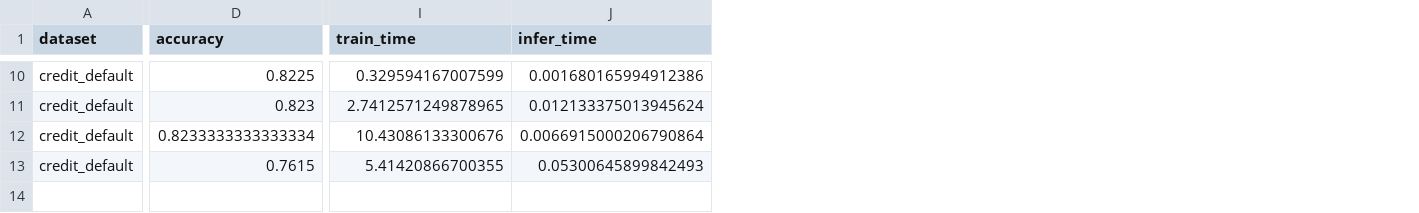
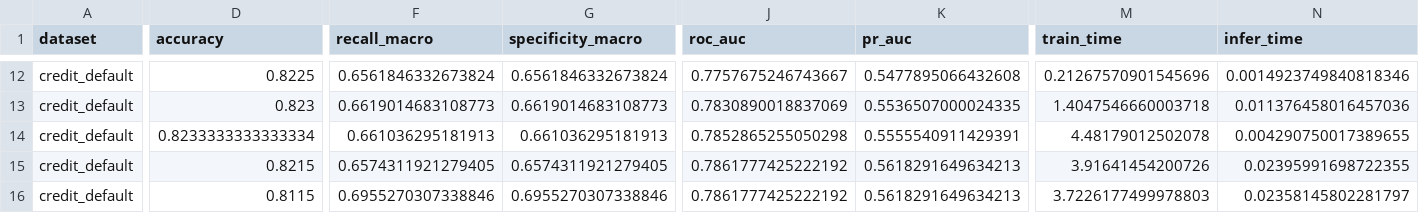
Before and after one commit to CREE1116/genforge, a CSV file: benchmark/results/csv/credit_default.csv, drawn as a sheet; only a part is shown, gaps mark what is left out; addresses are those after the commit; rows hold the shown columns only; the diff covers the shown part only; the diff names each change by its address in the sheet, - before the commit and + after, or states it on an @@ line.

```diff
--- a/benchmark/results/csv/credit_default.csv
+++ b/benchmark/results/csv/credit_default.csv
+column F (recall_macro), rows 12-15: 0.6561846332673824 | 0.6619014683108773 | 0.661036295181913 | 0.6574311921279405
+column G (specificity_macro), rows 12-15: 0.6561846332673824 | 0.6619014683108773 | 0.661036295181913 | 0.6574311921279405
+column J (roc_auc), rows 12-15: 0.7757675246743667 | 0.7830890018837069 | 0.7852865255050298 | 0.7861777425222192
+column K (pr_auc), rows 12-15: 0.5477895066432608 | 0.5536507000024335 | 0.5555540911429391 | 0.5618291649634213
-M12 (train_time): 0.329594167007599
+M12 (train_time): 0.21267570901545696
-N12 (infer_time): 0.001680165994912386
+N12 (infer_time): 0.0014923749840818346
-M13 (train_time): 2.7412571249878965
+M13 (train_time): 1.4047546660003718
-N13 (infer_time): 0.012133375013945624
+N13 (infer_time): 0.011376458016457036
-M14 (train_time): 10.43086133300676
+M14 (train_time): 4.48179012502078
-N14 (infer_time): 0.0066915000206790864
+N14 (infer_time): 0.004290750017389655
-D15 (accuracy): 0.7615
+D15 (accuracy): 0.8215
-M15 (train_time): 5.41420866700355
+M15 (train_time): 3.91641454200726
-N15 (infer_time): 0.05300645899842493
+N15 (infer_time): 0.02395991698722355
+row 16: credit_default | 0.8115 | 0.6955270307338846 | 0.6955270307338846 | 0.7861777425222192 | 0.5618291649634213 | 3.7226177499978803 | 0.02358145802281797
```
Also changed, not shown: 2 added rows and 30 edited cells elsewhere in this file, benchmark/results/csv/adult.csv, benchmark/results/csv/give_me_some_credit.csv, 15 other files.
